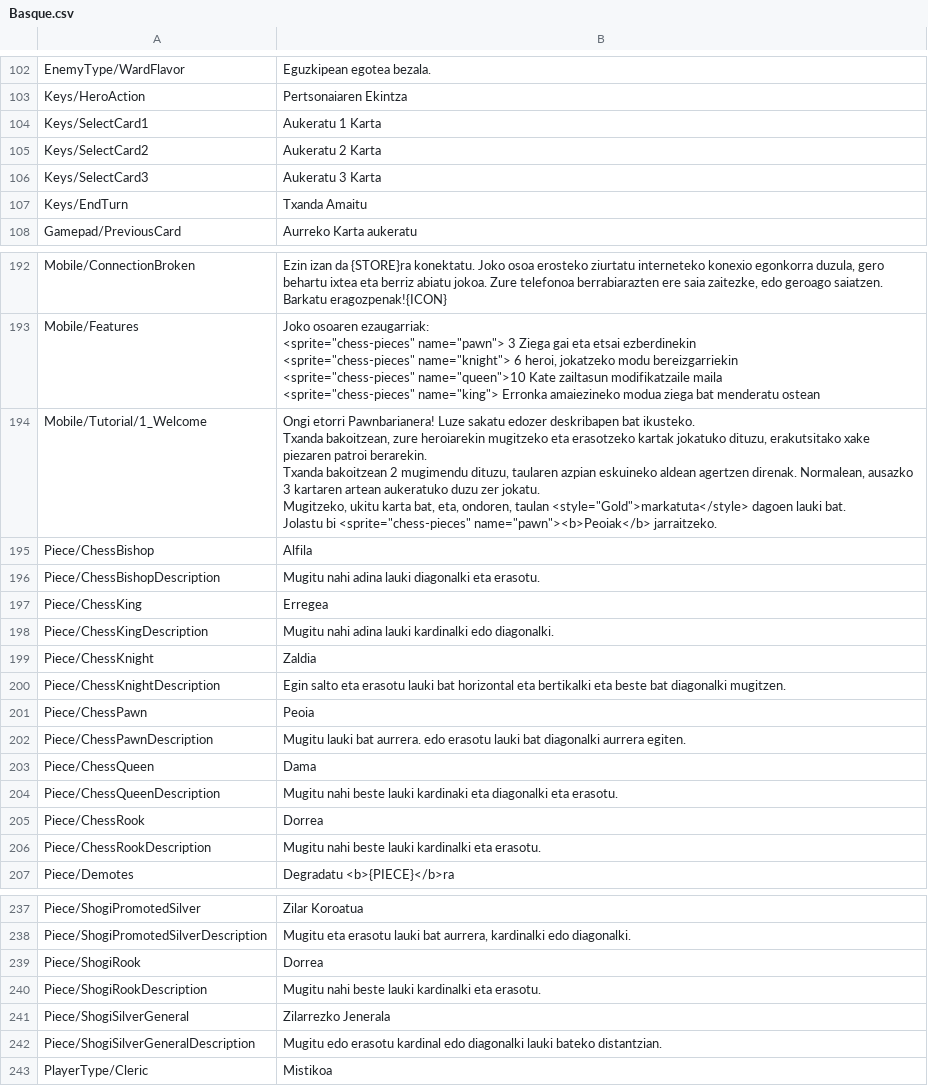
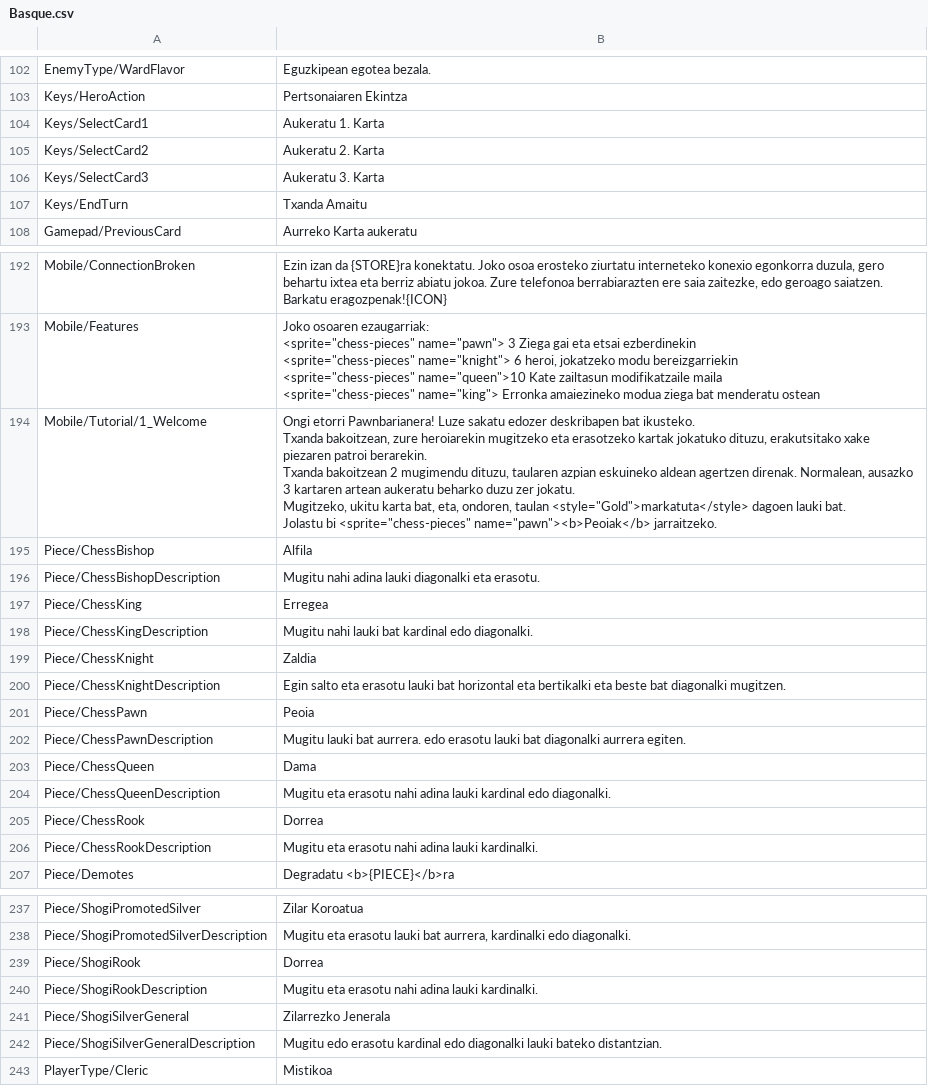
Before and after one commit to ekintaekin/itzulpenak, a CSV file: Pawnbarian/Basque.csv, drawn as a sheet; only a part is shown, gaps mark what is left out; the diff covers the shown part only; the diff names each change by its address in the sheet, - before the commit and + after, or states it on an @@ line.

```diff
--- a/Pawnbarian/Basque.csv
+++ b/Pawnbarian/Basque.csv
-B104: Aukeratu 1 Karta
+B104: Aukeratu 1. Karta
-B105: Aukeratu 2 Karta
+B105: Aukeratu 2. Karta
-B106: Aukeratu 3 Karta
+B106: Aukeratu 3. Karta
-B194: …kartaren artean aukeratuko duzu zer…
+B194: …kartaren artean aukeratu beharko duzu zer…
-B198: Mugitu nahi adina lauki kardinalki edo diagonalki.
+B198: Mugitu nahi lauki bat kardinal edo diagonalki.
-B204: Mugitu nahi beste lauki kardinaki eta diagonalki eta erasotu.
+B204: Mugitu eta erasotu nahi adina lauki kardinal edo diagonalki.
-B206: Mugitu nahi beste lauki kardinalki eta erasotu.
+B206: Mugitu eta erasotu nahi adina lauki kardinalki.
-B240: Mugitu nahi beste lauki kardinalki eta erasotu.
+B240: Mugitu eta erasotu nahi adina lauki kardinalki.
```
Also changed, not shown: 10 edited cells elsewhere in this file.
